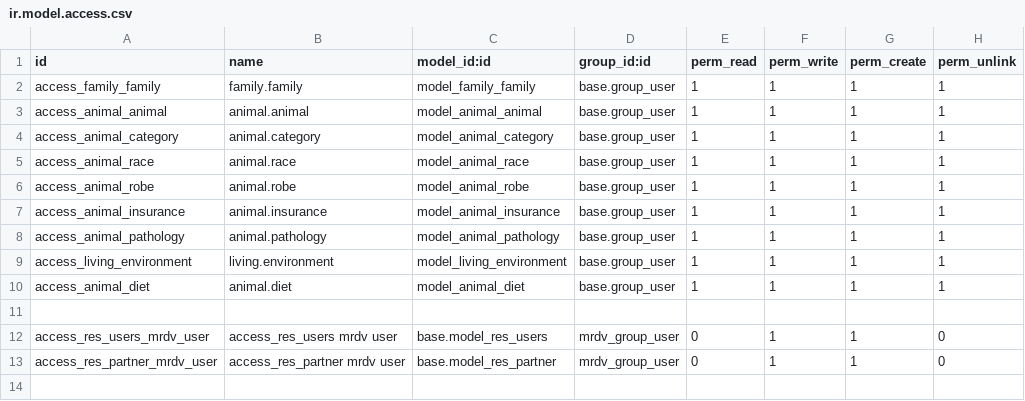
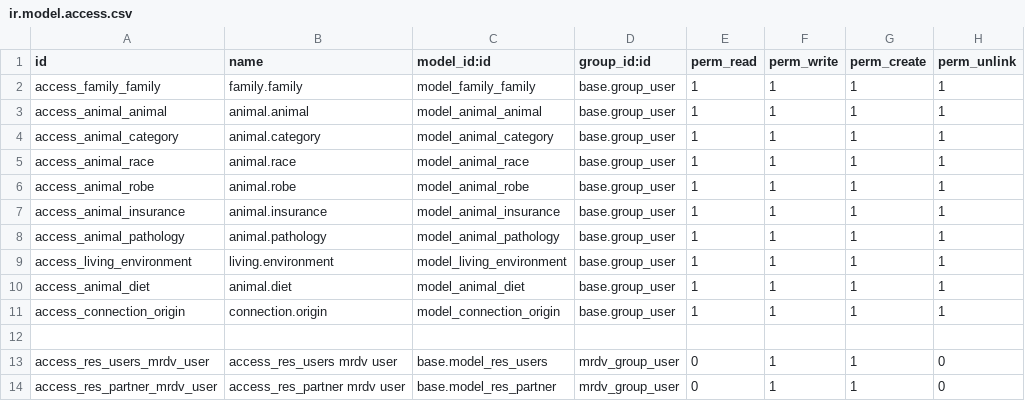
Before and after one commit to ArgosVeto/serumco-addons, a CSV file: argos-addons/argos_base/security/ir.model.access.csv, drawn as a sheet.

```diff
--- a/argos-addons/argos_base/security/ir.model.access.csv
+++ b/argos-addons/argos_base/security/ir.model.access.csv
@@ -10,2 +10,3 @@ access_living_environment,living.environment,model_living_environment,base.group
 access_animal_diet,animal.diet,model_animal_diet,base.group_user,1,1,1,1
+access_connection_origin,connection.origin,model_connection_origin,base.group_user,1,1,1,1
 
```
Also changed, not shown: 6 other files.
